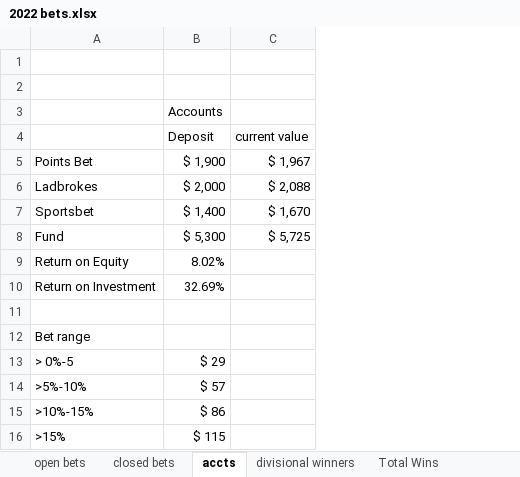
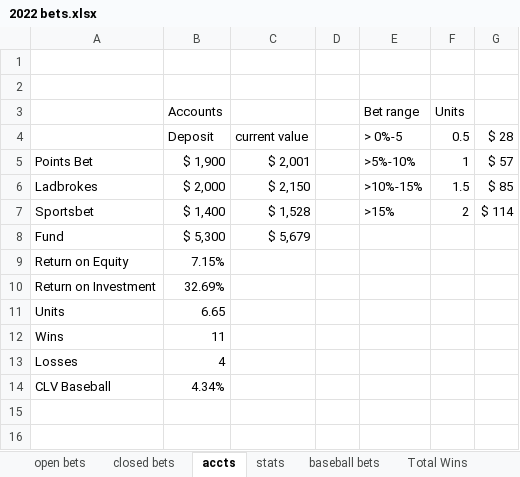
Before and after one commit to EricPPeterson/baseball-model, an Excel workbook: daily_betting/2022 bets.xlsx, sheet accts, drawn as a sheet; values as stored, in another font and other column widths than the file's, no borders; 1 other sheet too large or unreadable and not compared; removed rows and columns are numbered as before the commit, all else as after; the diff names each change by its address in the sheet, - before the commit and + after, or states it on an @@ line.

```diff
--- a/daily_betting/2022 bets.xlsx (sheet accts)
+++ b/daily_betting/2022 bets.xlsx (sheet accts)
-sheet tab: divisional winners
+sheet tab: stats
-column C, rows 4-8: current value | $ 1,967 | $ 2,088 | $ 1,670 | $ 5,725
+column C, rows 4-8: current value | $ 2,001 | $ 2,150 | $ 1,528 | $ 5,679
+column D, empty
+column E (Bet range), rows 4-7: > 0%-5 | >5%-10% | >10%-15% | >15%
+column F (Units), rows 4-7: 0.5 | 1 | 1.5 | 2
+column G, rows 4-7: $ 28 | $ 57 | $ 85 | $ 114
-B9 (Accounts): 8.02%
+B9 (Accounts): 7.15%
-row 11: (empty)
+row 11: Units | 6.65
-row 12: Bet range
-row 13: > 0%-5 | $ 29
-row 14: >5%-10% | $ 57
-row 15: >10%-15% | $ 86
-row 16: >15% | $ 115
+row 12: Wins | 11
+row 13: Losses | 4
+row 14: CLV Baseball | 4.34%
```
Also changed, not shown: sheet Total Wins, sheet baseball bets, other sheet tabs, formulas that keep their value, 12 other files.
